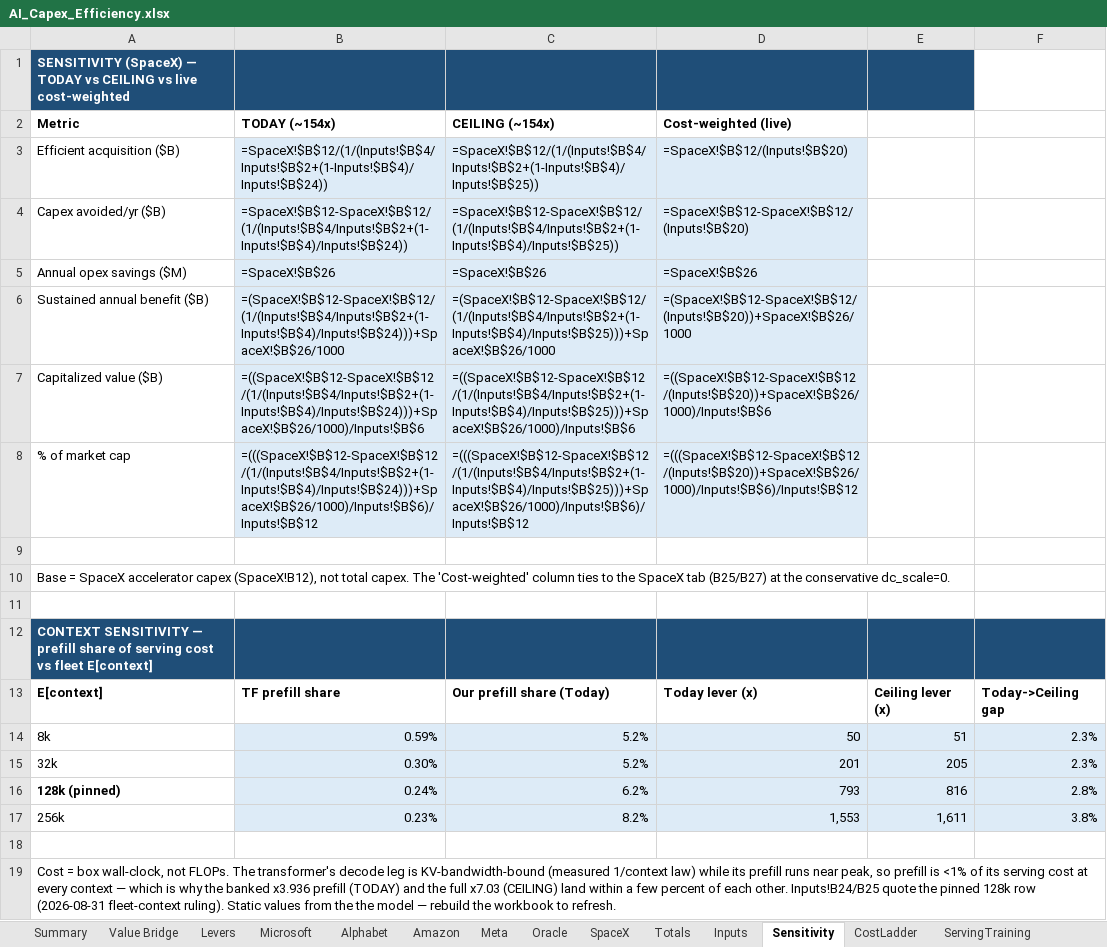
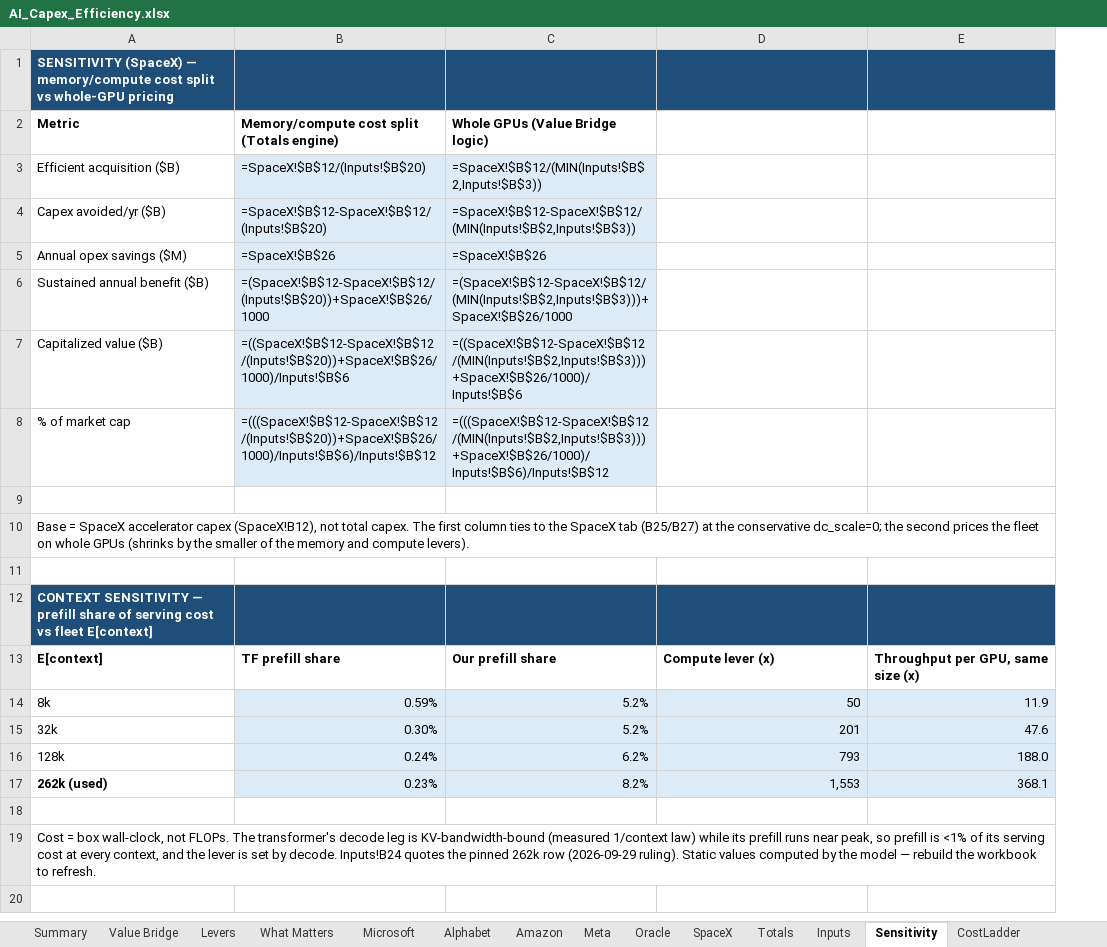
Before and after one commit to fberl/ai-capex-efficiency-model, an Excel workbook: AI_Capex_Efficiency.xlsx, sheet Sensitivity, drawn as a sheet; values as stored, in another font and other column widths than the file's, no borders; formulas without a stored value are shown as written; removed rows and columns are numbered as before the commit, all else as after; the diff names each change by its address in the sheet, - before the commit and + after, or states it on an @@ line.

Commit message:
262k context; scenario cells marked; What Matters tab; power per GPU 2.3 kW
- Average conversation length 262k (was 128k): compute lever x1,553
  (Current kernels) / x1,611 (Optimized kernels).
- Two scenarios kept, renamed Current kernels / Optimized kernels
  (default Current in workbook and app). Only the diamond-marked purple
  cells differ between them: inference throughput per GPU (lever 5,
  Inputs B24/B25) and training speed per token (lever 3, Levers D9/E9,
  1x in both). Levers tab shows both columns; Inputs has an active row.
- New What Matters tab (workbook + app): one-at-a-time sensitivity of
  the FY2026 saving. High-impact inputs (>= $10B swing) carry a star and
  an orange border everywhere: server, accelerator and data-center
  shares; smaller-model ratio; conversations per GPU; memory lever;
  discount rate (capitalized value only).
- Wall power per GPU 1.8 -> 2.3 kW (GB200 NVL72 rack draw x PUE).
- App: lever follows the sidebar context and input:output ratio.
- Headline re-quoted: FY2026 $383B (Totals) / $375B (front tabs);
  FY2025 $162B / $158B.

```diff
--- a/AI_Capex_Efficiency.xlsx (sheet Sensitivity)
+++ b/AI_Capex_Efficiency.xlsx (sheet Sensitivity)
+sheet tab: What Matters
-column E, rows 13-17: Ceiling lever (x) | 51 | 205 | 816 | 1,611
-column F, rows 13-17: Today->Ceiling gap | 2.3% | 2.3% | 2.8% | 3.8%
+column E, rows 13-17: Throughput per GPU, same size (x) | 11.9 | 47.6 | 188.0 | 368.1
-A1: …(SpaceX) — TODAY vs CEILING vs live cost-weighted
+A1: …(SpaceX) — memory/compute cost split vs whole-GPU pricing
-B2: TODAY (~154x)
+B2: Memory/compute cost split (Totals engine)
-C2: CEILING (~154x)
+C2: Whole GPUs (Value Bridge logic)
-D2: Cost-weighted (live)
+D2: (empty)
-B3: =SpaceX!$B$12/(1/(Inputs!$B$4/Inputs!$B$2+(1-Inputs!$B$4)/Inputs!$B$24))
+B3: =SpaceX!$B$12/(Inputs!$B$20)
-C3: =SpaceX!$B$12/(1/(Inputs!$B$4/Inputs!$B$2+(1-Inputs!$B$4)/Inputs!$B$25))
+C3: =SpaceX!$B$12/(MIN(Inputs!$B$2,Inputs!$B$3))
-D3: =SpaceX!$B$12/(Inputs!$B$20)
+D3: (empty)
-D3:D8 fill: #DDEBF7
+D3:D8 fill: none
-B4: =SpaceX!$B$12-SpaceX!$B$12/(1/(Inputs!$B$4/Inputs!$B$2+(1-Inputs!$B$4)/Inputs!$B$24))
+B4: =SpaceX!$B$12-SpaceX!$B$12/(Inputs!$B$20)
-C4: =SpaceX!$B$12-SpaceX!$B$12/(1/(Inputs!$B$4/Inputs!$B$2+(1-Inputs!$B$4)/Inputs!$B$25))
+C4: =SpaceX!$B$12-SpaceX!$B$12/(MIN(Inputs!$B$2,Inputs!$B$3))
-D4: =SpaceX!$B$12-SpaceX!$B$12/(Inputs!$B$20)
+D4: (empty)
-D5: =SpaceX!$B$26
+D5: (empty)
-B6: =(SpaceX!$B$12-SpaceX!$B$12/(1/(Inputs!$B$4/Inputs!$B$2+(1-Inputs!$B$4)/Inputs!$B$24)))+SpaceX!$B$26/1000
+B6: =(SpaceX!$B$12-SpaceX!$B$12/(Inputs!$B$20))+SpaceX!$B$26/1000
-C6: =(SpaceX!$B$12-SpaceX!$B$12/(1/(Inputs!$B$4/Inputs!$B$2+(1-Inputs!$B$4)/Inputs!$B$25)))+SpaceX!$B$26/1000
+C6: =(SpaceX!$B$12-SpaceX!$B$12/(MIN(Inputs!$B$2,Inputs!$B$3)))+SpaceX!$B$26/1000
-D6: =(SpaceX!$B$12-SpaceX!$B$12/(Inputs!$B$20))+SpaceX!$B$26/1000
+D6: (empty)
-B7: =((SpaceX!$B$12-SpaceX!$B$12/(1/(Inputs!$B$4/Inputs!$B$2+(1-Inputs!$B$4)/Inputs!$B$24)))+SpaceX!$B$26/1000)/Inputs!$B$6
+B7: =((SpaceX!$B$12-SpaceX!$B$12/(Inputs!$B$20))+SpaceX!$B$26/1000)/Inputs!$B$6
-C7: =((SpaceX!$B$12-SpaceX!$B$12/(1/(Inputs!$B$4/Inputs!$B$2+(1-Inputs!$B$4)/Inputs!$B$25)))+SpaceX!$B$26/1000)/Inputs!$B$6
+C7: =((SpaceX!$B$12-SpaceX!$B$12/(MIN(Inputs!$B$2,Inputs!$B$3)))+SpaceX!$B$26/1000)/Inputs!$B$6
-D7: =((SpaceX!$B$12-SpaceX!$B$12/(Inputs!$B$20))+SpaceX!$B$26/1000)/Inputs!$B$6
+D7: (empty)
-B8: =(((SpaceX!$B$12-SpaceX!$B$12/(1/(Inputs!$B$4/Inputs!$B$2+(1-Inputs!$B$4)/Inputs!$B$24)))+SpaceX!$B$26/1000)/Inputs!$B$6)/Inputs!$B$12
+B8: =(((SpaceX!$B$12-SpaceX!$B$12/(Inputs!$B$20))+SpaceX!$B$26/1000)/Inputs!$B$6)/Inputs!$B$12
-C8: =(((SpaceX!$B$12-SpaceX!$B$12/(1/(Inputs!$B$4/Inputs!$B$2+(1-Inputs!$B$4)/Inputs!$B$25)))+SpaceX!$B$26/1000)/Inputs!$B$6)/Inputs!$B$12
+C8: =(((SpaceX!$B$12-SpaceX!$B$12/(MIN(Inputs!$B$2,Inputs!$B$3)))+SpaceX!$B$26/1000)/Inputs!$B$6)/Inputs!$B$12
-D8: =(((SpaceX!$B$12-SpaceX!$B$12/(Inputs!$B$20))+SpaceX!$B$26/1000)/Inputs!$B$6)/Inputs!$B$12
+D8: (empty)
-A10: …capex. The 'Cost-weighted' column ties to the SpaceX tab (B25/B27) at the conservative dc_scale=0.
+A10: …capex. The first column ties to the SpaceX tab (B25/B27) at the conservative dc_scale=0; the second prices the fleet on whole GPUs (shrinks by the smaller of the memory and compute levers).
-C13: Our prefill share (Today)
+C13: Our prefill share
-D13: Today lever (x)
+D13: Compute lever (x)
-A16: 128k (pinned)
+A16: 128k
-A16 bold: on
+A16 bold: off
-A17: 256k
+A17: 262k (used)
-A17 bold: off
+A17 bold: on
-A19: …at every context — which is why the banked x3.936 prefill (TODAY) and the full x7.03 (CEILING) land within a few percent of each other. Inputs!B24/B25 quote the pinned 128k row (2026-08-31 fleet-context ruling). Static values from the the model…
+A19: …at every context, and the lever is set by decode. Inputs!B24 quotes the pinned 262k row (2026-09-29 ruling). Static values computed by the model…
```
Also changed, not shown: sheet Levers, sheet Inputs, sheet ServingTraining, sheet Methodology, sheet Summary, sheet Alphabet, 6 more sheets, 4 other files.
